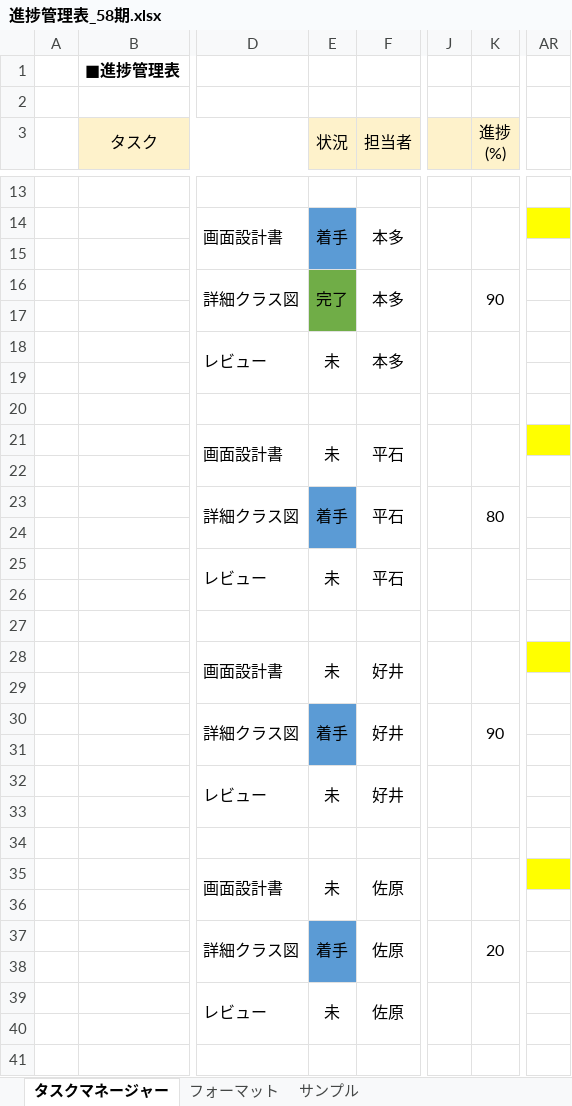
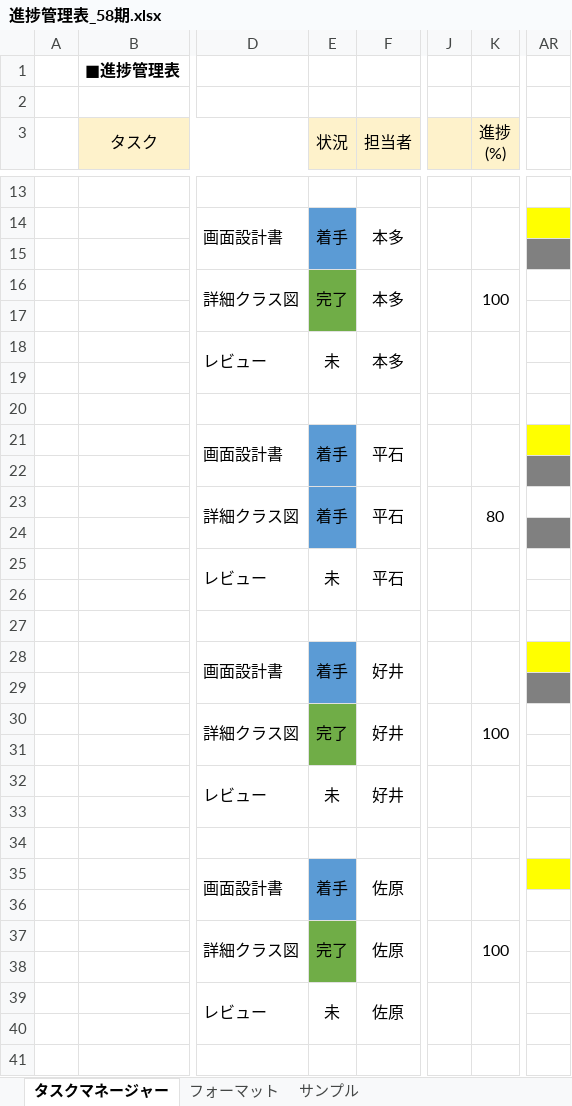
Before and after one commit to comsize-yutohonda/TaskManager, an Excel workbook: 進捗管理表_58期.xlsx, sheet タスクマネージャー, drawn as a sheet; only a part is shown, gaps mark what is left out; values as stored, in another font and other column widths than the file's, no borders; the diff covers the shown part only; the diff names each change by its address in the sheet, - before the commit and + after, or states it on an @@ line.

```diff
--- a/進捗管理表_58期.xlsx (sheet タスクマネージャー)
+++ b/進捗管理表_58期.xlsx (sheet タスクマネージャー)
-AR15 fill: none
+AR15 fill: #808080
-K16 (進捗 (%)): 90
+K16 (進捗 (%)): 100
-E21 (状況): 未
+E21 (状況): 着手
-E21:E22 fill: none
+E21:E22 fill: #5B9BD5
-AR22 fill: none
+AR22 fill: #808080
-AR24 fill: none
+AR24 fill: #808080
-E28 (状況): 未
+E28 (状況): 着手
-E28:E29 fill: none
+E28:E29 fill: #5B9BD5
-AR29 fill: none
+AR29 fill: #808080
-E30 (状況): 着手
+E30 (状況): 完了
-E30:E31 fill: #5B9BD5
+E30:E31 fill: #70AD47
-K30 (進捗 (%)): 90
+K30 (進捗 (%)): 100
-E35 (状況): 未
+E35 (状況): 着手
-E35:E36 fill: none
+E35:E36 fill: #5B9BD5
-E37 (状況): 着手
+E37 (状況): 完了
-E37:E38 fill: #5B9BD5
+E37:E38 fill: #70AD47
-K37 (進捗 (%)): 20
+K37 (進捗 (%)): 100
```
Also changed, not shown: cell formats elsewhere in this sheet, 詳細設計書/一覧表示.xlsx, 1 other file.
